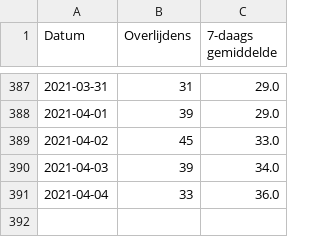
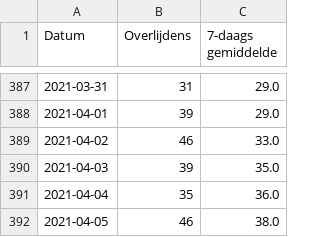
Before and after one commit to andystevensss/corona-data, a CSV file: deaths/deathsbyDate.csv, drawn as a sheet; only a part is shown, gaps mark what is left out.

Commit message:
automatic update

```diff
--- a/deaths/deathsbyDate.csv
+++ b/deaths/deathsbyDate.csv
@@ -388,4 +388,5 @@ Datum,Overlijdens,7-daags gemiddelde
 2021-04-01,39,29.0
-2021-04-02,45,33.0
-2021-04-03,39,34.0
-2021-04-04,33,36.0
+2021-04-02,46,33.0
+2021-04-03,39,35.0
+2021-04-04,35,36.0
+2021-04-05,46,38.0
```
